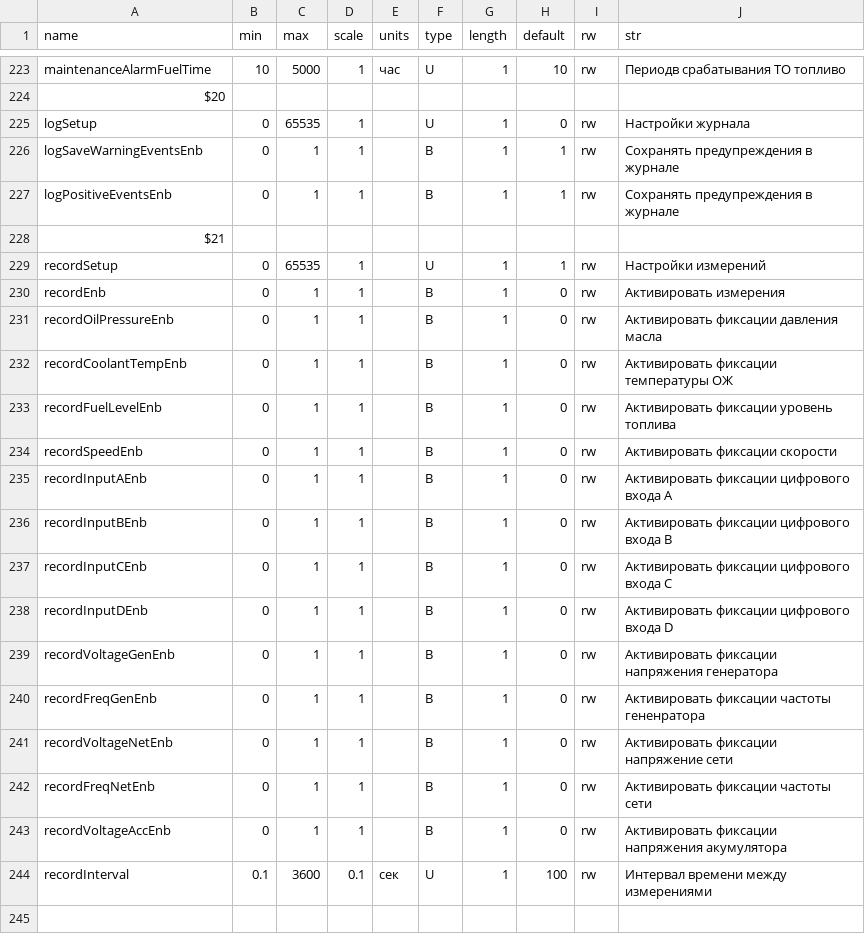
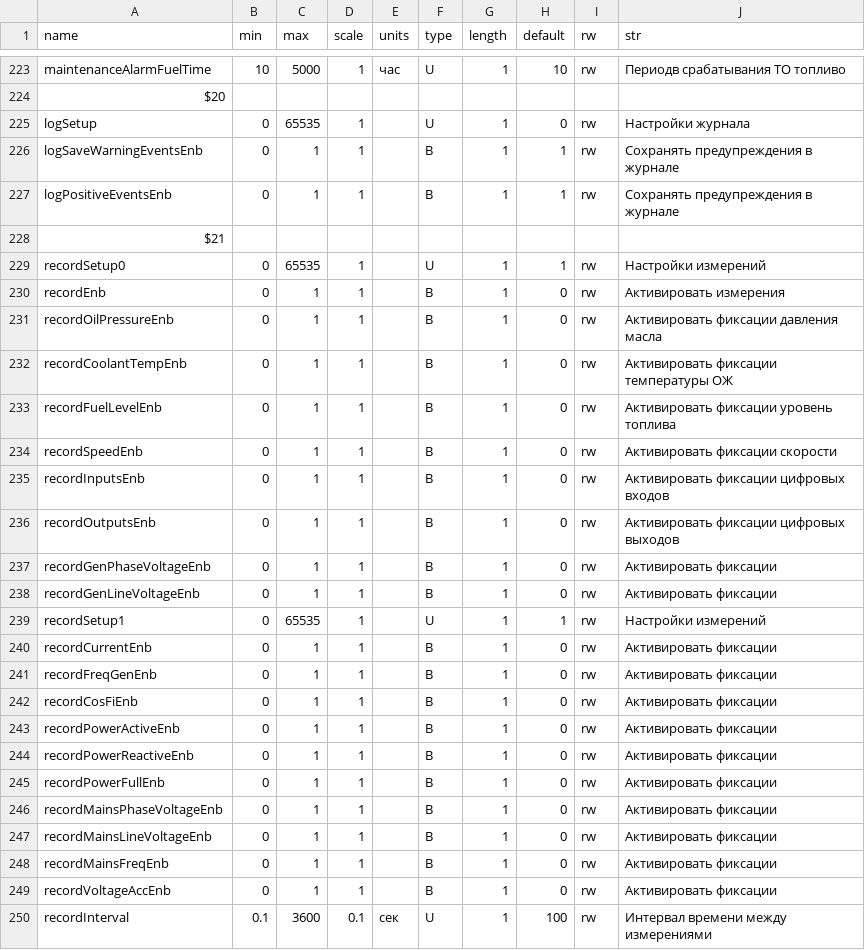
Before and after one commit to Smoke666D/energan-configuration, a CSV file: config.csv, drawn as a sheet; only a part is shown, gaps mark what is left out.

```diff
--- a/config.csv
+++ b/config.csv
@@ -228,3 +228,3 @@ logPositiveEventsEnb;0;1;1;;B;1;1;rw;Сохранять предупрежден
 $21;;;;;;;;;
-recordSetup;0;65535;1;;U;1;1;rw;Настройки измерений
+recordSetup0;0;65535;1;;U;1;1;rw;Настройки измерений
 recordEnb;0;1;1;;B;1;0;rw;Активировать измерения
@@ -234,11 +234,17 @@ recordFuelLevelEnb;0;1;1;;B;1;0;rw;Активировать фиксации у
 recordSpeedEnb;0;1;1;;B;1;0;rw;Активировать фиксации скорости
-recordInputAEnb;0;1;1;;B;1;0;rw;Активировать фиксации цифрового входа A
-recordInputBEnb;0;1;1;;B;1;0;rw;Активировать фиксации цифрового входа B
-recordInputCEnb;0;1;1;;B;1;0;rw;Активировать фиксации цифрового входа C
-recordInputDEnb;0;1;1;;B;1;0;rw;Активировать фиксации цифрового входа D
-recordVoltageGenEnb;0;1;1;;B;1;0;rw;Активировать фиксации напряжения генератора
-recordFreqGenEnb;0;1;1;;B;1;0;rw;Активировать фиксации частоты гененратора
-recordVoltageNetEnb;0;1;1;;B;1;0;rw;Активировать фиксации напряжение сети
-recordFreqNetEnb;0;1;1;;B;1;0;rw;Активировать фиксации частоты сети
-recordVoltageAccEnb;0;1;1;;B;1;0;rw;Активировать фиксации напряжения акумулятора
+recordInputsEnb;0;1;1;;B;1;0;rw;Активировать фиксации цифровых входов
+recordOutputsEnb;0;1;1;;B;1;0;rw;Активировать фиксации цифровых выходов
+recordGenPhaseVoltageEnb;0;1;1;;B;1;0;rw;Активировать фиксации
+recordGenLineVoltageEnb;0;1;1;;B;1;0;rw;Активировать фиксации
+recordSetup1;0;65535;1;;U;1;1;rw;Настройки измерений
+recordCurrentEnb;0;1;1;;B;1;0;rw;Активировать фиксации
+recordFreqGenEnb;0;1;1;;B;1;0;rw;Активировать фиксации
+recordCosFiEnb;0;1;1;;B;1;0;rw;Активировать фиксации
+recordPowerActiveEnb;0;1;1;;B;1;0;rw;Активировать фиксации
+recordPowerReactiveEnb;0;1;1;;B;1;0;rw;Активировать фиксации
+recordPowerFullEnb;0;1;1;;B;1;0;rw;Активировать фиксации
+recordMainsPhaseVoltageEnb;0;1;1;;B;1;0;rw;Активировать фиксации
+recordMainsLineVoltageEnb;0;1;1;;B;1;0;rw;Активировать фиксации
+recordMainsFreqEnb;0;1;1;;B;1;0;rw;Активировать фиксации
+recordVoltageAccEnb;0;1;1;;B;1;0;rw;Активировать фиксации
 recordInterval;0.1;3600;0.1;сек;U;1;100;rw;Интервал времени между измерениями
```
Also changed, not shown: outputData.csv, 1 other file.
